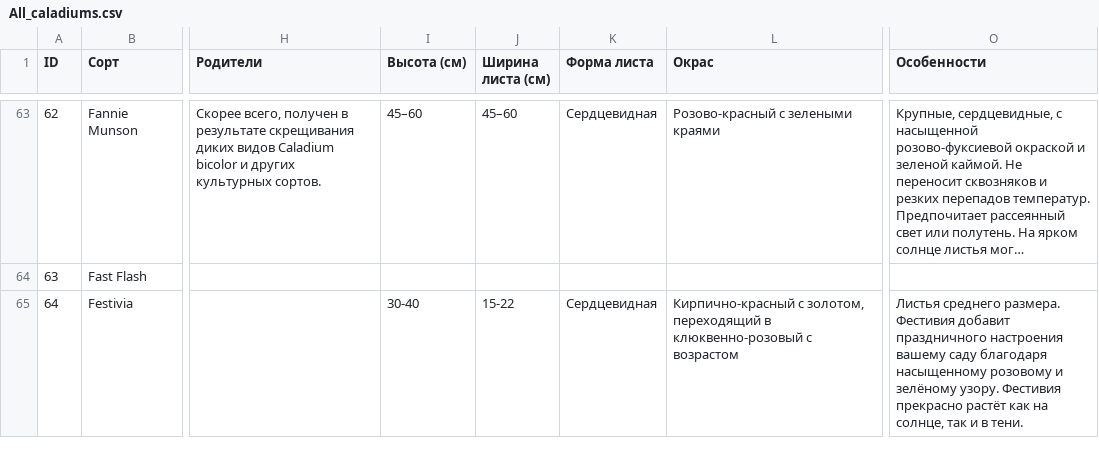
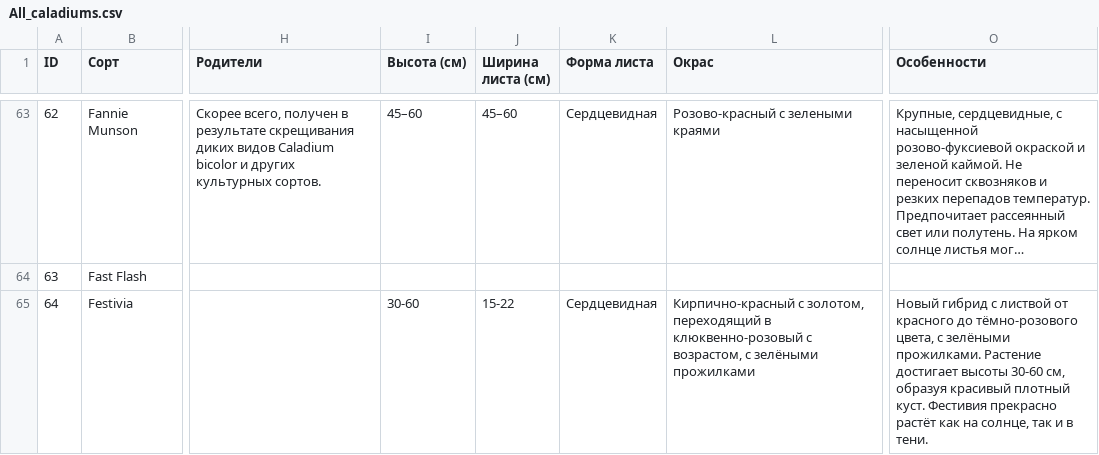
Before and after one commit to MkaGeo/caladium, a CSV file: All_caladiums.csv, drawn as a sheet; only a part is shown, gaps mark what is left out; long unchanged cells end in …; the diff covers the shown part only; the diff names each change by its address in the sheet, - before the commit and + after, or states it on an @@ line.

```diff
--- a/All_caladiums.csv
+++ b/All_caladiums.csv
-I65 (Высота (см)): 30-40
+I65 (Высота (см)): 30-60
-L65 (Окрас): …клюквенно-розовый с возрастом
+L65 (Окрас): …клюквенно-розовый с возрастом, с зелёными прожилками
-O65 (Особенности): Листья среднего размера. Фестивия добавит праздничного настроения вашему саду благодаря насыщенному розовому и зелёному узору. Фестивия прекрасно…
+O65 (Особенности): Новый гибрид с листвой от красного до тёмно-розового цвета, с зелёными прожилками. Растение достигает высоты 30-60 см, образуя красивый плотный куст. Фестивия прекрасно…
```
Also changed, not shown: 36 edited cells elsewhere in this file.
